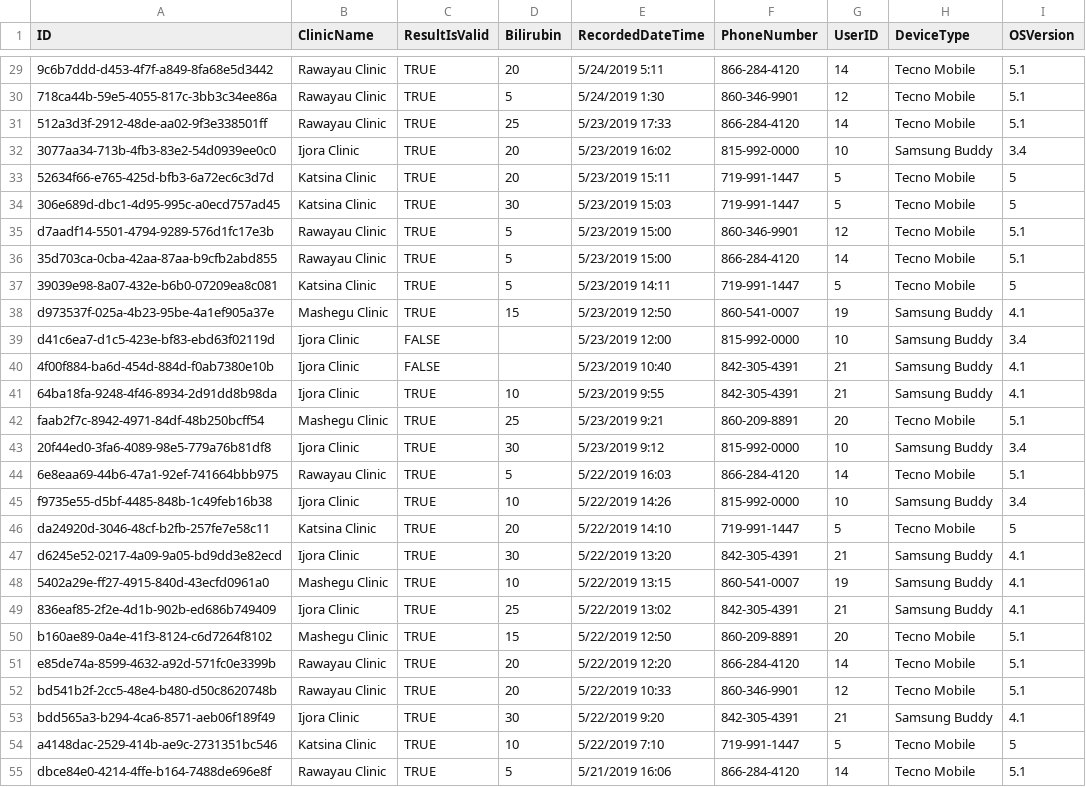
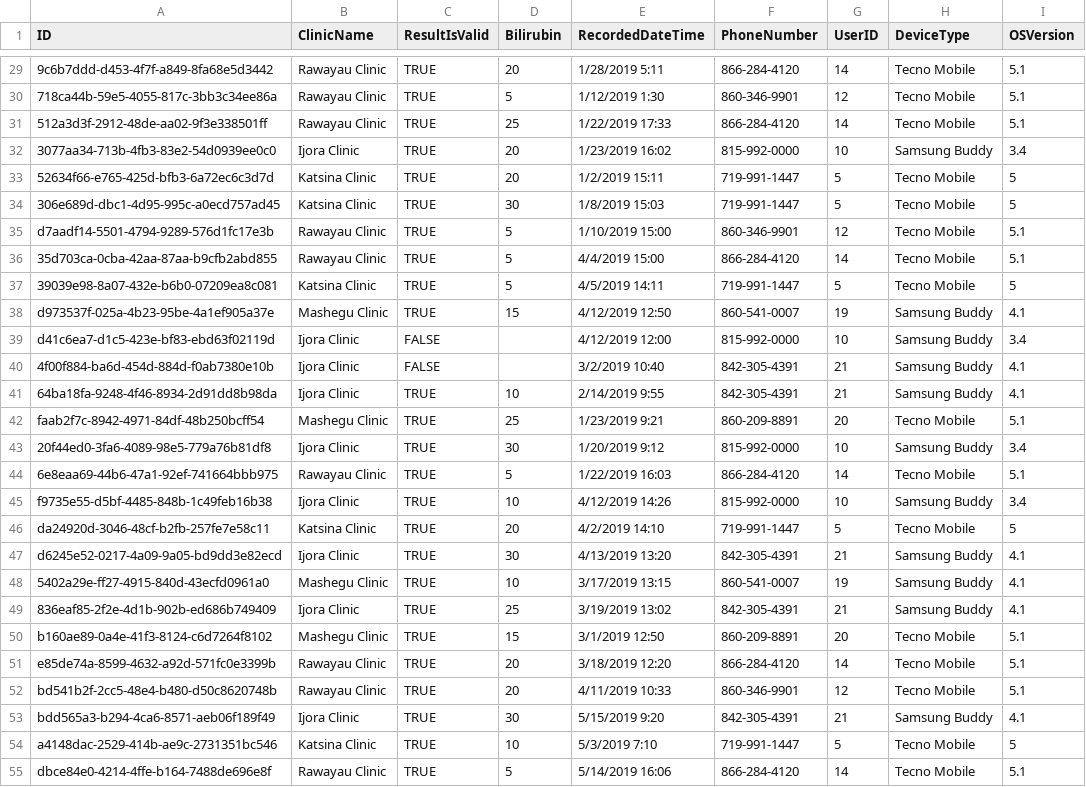
Before and after one commit to FangJennyYuan/GreenMuttFriends, a CSV file: WebApplication1/App_Data/photo_data.csv, drawn as a sheet; only a part is shown, gaps mark what is left out; the diff covers the shown part only; the diff names each change by its address in the sheet, - before the commit and + after, or states it on an @@ line.

Commit message:
Edited dates in photo_data.csv to vary data

```diff
--- a/WebApplication1/App_Data/photo_data.csv
+++ b/WebApplication1/App_Data/photo_data.csv
-E29 (RecordedDateTime): 5/24/2019 5:11
+E29 (RecordedDateTime): 1/28/2019 5:11
-E30 (RecordedDateTime): 5/24/2019 1:30
+E30 (RecordedDateTime): 1/12/2019 1:30
-E31 (RecordedDateTime): 5/23/2019 17:33
+E31 (RecordedDateTime): 1/22/2019 17:33
-E32 (RecordedDateTime): 5/23/2019 16:02
+E32 (RecordedDateTime): 1/23/2019 16:02
-E33 (RecordedDateTime): 5/23/2019 15:11
+E33 (RecordedDateTime): 1/2/2019 15:11
-E34 (RecordedDateTime): 5/23/2019 15:03
+E34 (RecordedDateTime): 1/8/2019 15:03
-E35 (RecordedDateTime): 5/23/2019 15:00
+E35 (RecordedDateTime): 1/10/2019 15:00
-E36 (RecordedDateTime): 5/23/2019 15:00
+E36 (RecordedDateTime): 4/4/2019 15:00
-E37 (RecordedDateTime): 5/23/2019 14:11
+E37 (RecordedDateTime): 4/5/2019 14:11
-E38 (RecordedDateTime): 5/23/2019 12:50
+E38 (RecordedDateTime): 4/12/2019 12:50
-E39 (RecordedDateTime): 5/23/2019 12:00
+E39 (RecordedDateTime): 4/12/2019 12:00
-E40 (RecordedDateTime): 5/23/2019 10:40
+E40 (RecordedDateTime): 3/2/2019 10:40
-E41 (RecordedDateTime): 5/23/2019 9:55
+E41 (RecordedDateTime): 2/14/2019 9:55
-E42 (RecordedDateTime): 5/23/2019 9:21
+E42 (RecordedDateTime): 1/23/2019 9:21
-E43 (RecordedDateTime): 5/23/2019 9:12
+E43 (RecordedDateTime): 1/20/2019 9:12
-E44 (RecordedDateTime): 5/22/2019 16:03
+E44 (RecordedDateTime): 1/22/2019 16:03
-E45 (RecordedDateTime): 5/22/2019 14:26
+E45 (RecordedDateTime): 4/12/2019 14:26
-E46 (RecordedDateTime): 5/22/2019 14:10
+E46 (RecordedDateTime): 4/2/2019 14:10
-E47 (RecordedDateTime): 5/22/2019 13:20
+E47 (RecordedDateTime): 4/13/2019 13:20
-E48 (RecordedDateTime): 5/22/2019 13:15
+E48 (RecordedDateTime): 3/17/2019 13:15
-E49 (RecordedDateTime): 5/22/2019 13:02
+E49 (RecordedDateTime): 3/19/2019 13:02
-E50 (RecordedDateTime): 5/22/2019 12:50
+E50 (RecordedDateTime): 3/1/2019 12:50
-E51 (RecordedDateTime): 5/22/2019 12:20
+E51 (RecordedDateTime): 3/18/2019 12:20
-E52 (RecordedDateTime): 5/22/2019 10:33
+E52 (RecordedDateTime): 4/11/2019 10:33
-E53 (RecordedDateTime): 5/22/2019 9:20
+E53 (RecordedDateTime): 5/15/2019 9:20
-E54 (RecordedDateTime): 5/22/2019 7:10
+E54 (RecordedDateTime): 5/3/2019 7:10
-E55 (RecordedDateTime): 5/21/2019 16:06
+E55 (RecordedDateTime): 5/14/2019 16:06
```
Also changed, not shown: 79 edited cells elsewhere in this file.
